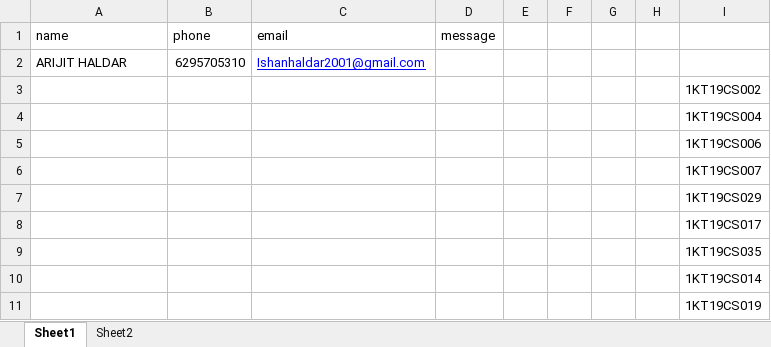
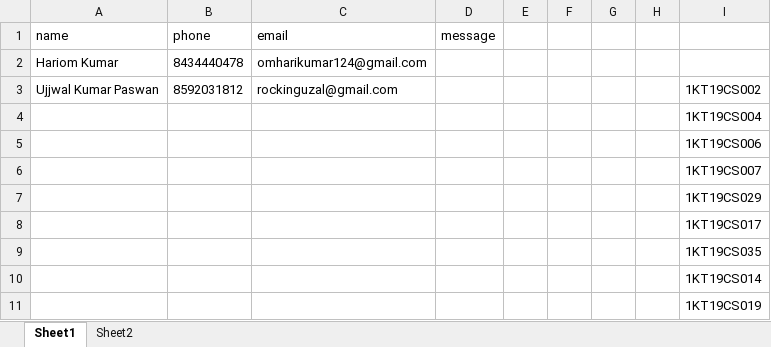
Before and after one commit to ravichandr88/ClassFlyCommunity, an Excel workbook: exam/test.xlsx, sheet Sheet1, drawn as a sheet; values as stored, in another font and other column widths than the file's, no borders; removed rows and columns are numbered as before the commit, all else as after; the diff names each change by its address in the sheet, - before the commit and + after, or states it on an @@ line.

```diff
--- a/exam/test.xlsx (sheet Sheet1)
+++ b/exam/test.xlsx (sheet Sheet1)
-row 2: ARIJIT HALDAR | 6295705310 | Ishanhaldar2001@gmail.com
-row 3:  |  |  |  |  |  |  |  | 1KT19CS002
+row 2: Hariom Kumar | 8434440478 | omharikumar124@gmail.com
+row 3: Ujjwal Kumar Paswan | 8592031812 | rockinguzal@gmail.com |  |  |  |  |  | 1KT19CS002
```
Also changed, not shown: sheet Sheet2, exam/eh_test.xlsx, exam/response.xlsx, 3 other files.
